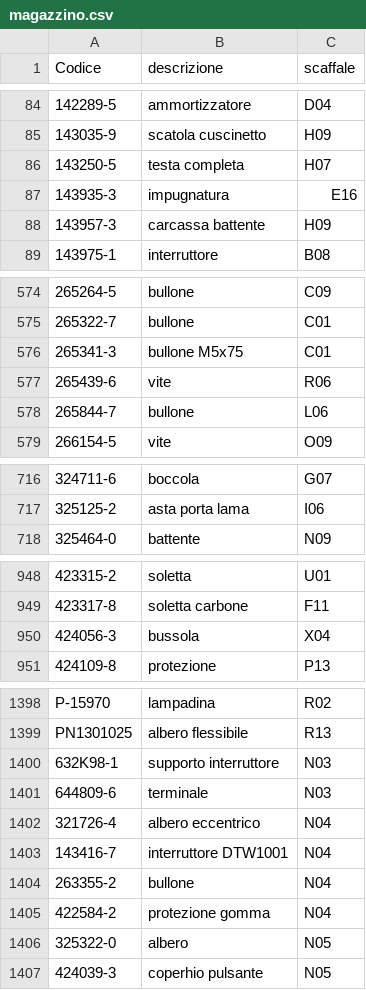
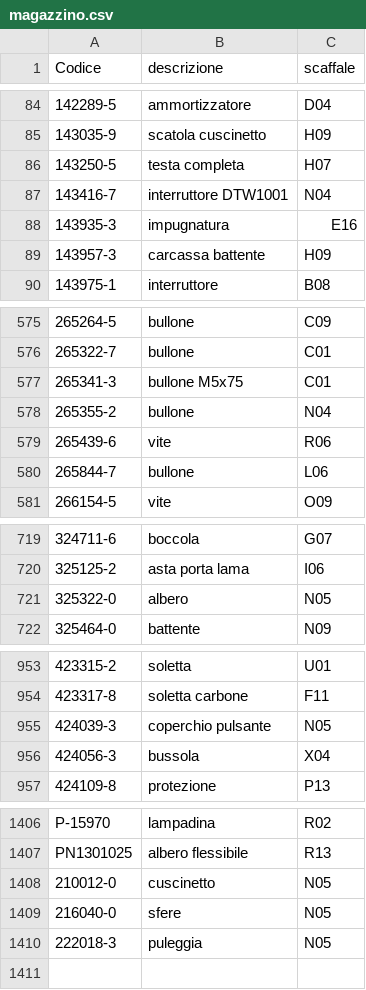
Before and after one commit to marcelloemme/elettromeccanica-maranzan, a CSV file: magazzino.csv, drawn as a sheet; only a part is shown, gaps mark what is left out; removed rows and columns are numbered as before the commit, all else as after; the diff names each change by its address in the sheet, - before the commit and + after, or states it on an @@ line.

```diff
--- a/magazzino.csv
+++ b/magazzino.csv
@@ row 1403 moved to row 87: 143416-7 @@
+row 578: 265355-2 | bullone | N04
+row 721: 325322-0 | albero | N05
+row 955: 424039-3 | coperchio pulsante | N05
@@ row 1400 moved to row 1135: 632K98-1 @@
@@ row 1401 moved to row 1206: 644809-6 @@
@@ row 1402 moved to row 660: 321726-4 @@
-row 1404: 263355-2 | bullone | N04
@@ row 1405 moved to row 943: 422584-2 @@
+row 1408: 210012-0 | cuscinetto | N05
+row 1409: 216040-0 | sfere | N05
-A1410 (Codice): 325322-0
+A1410 (Codice): 222018-3
-B1410 (descrizione): albero
+B1410 (descrizione): puleggia
-row 1407: 424039-3 | coperhio pulsante | N05
```
